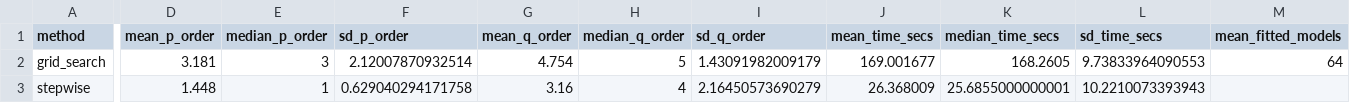
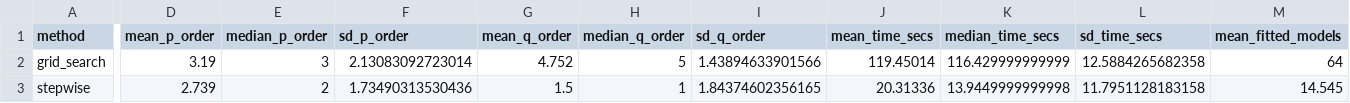
Before and after one commit to rafaSouza26/msc-thesis, a CSV file: Results/Simulation/no_covariates/Model1/ingarch_no_covariates_summary_stats.csv, drawn as a sheet; only a part is shown, gaps mark what is left out; the diff covers the shown part only; the diff names each change by its address in the sheet, - before the commit and + after, or states it on an @@ line.

```diff
--- a/Results/Simulation/no_covariates/Model1/ingarch_no_covariates_summary_stats.csv
+++ b/Results/Simulation/no_covariates/Model1/ingarch_no_covariates_summary_stats.csv
-D2 (mean_p_order): 3.181
+D2 (mean_p_order): 3.19
-F2 (sd_p_order): 2.12007870932514
+F2 (sd_p_order): 2.13083092723014
-G2 (mean_q_order): 4.754
+G2 (mean_q_order): 4.752
-I2 (sd_q_order): 1.43091982009179
+I2 (sd_q_order): 1.43894633901566
-J2 (mean_time_secs): 169.001677
+J2 (mean_time_secs): 119.45014
-K2 (median_time_secs): 168.2605
+K2 (median_time_secs): 116.429999999999
-L2 (sd_time_secs): 9.73833964090553
+L2 (sd_time_secs): 12.5884265682358
-D3 (mean_p_order): 1.448
+D3 (mean_p_order): 2.739
-E3 (median_p_order): 1
+E3 (median_p_order): 2
-F3 (sd_p_order): 0.629040294171758
+F3 (sd_p_order): 1.73490313530436
-G3 (mean_q_order): 3.16
+G3 (mean_q_order): 1.5
-H3 (median_q_order): 4
+H3 (median_q_order): 1
-I3 (sd_q_order): 2.16450573690279
+I3 (sd_q_order): 1.84374602356165
-J3 (mean_time_secs): 26.368009
+J3 (mean_time_secs): 20.31336
-K3 (median_time_secs): 25.6855000000001
+K3 (median_time_secs): 13.9449999999998
-L3 (sd_time_secs): 10.2210073393943
+L3 (sd_time_secs): 11.7951128183158
-M3 (mean_fitted_models): (empty)
+M3 (mean_fitted_models): 14.545
```
Also changed, not shown: 2 edited cells elsewhere in this file, Results/Application/district_fitting_detailed_results_gridsearch.csv, Results/Application/district_fitting_detailed_results_stepwise.csv, 17 other files.
